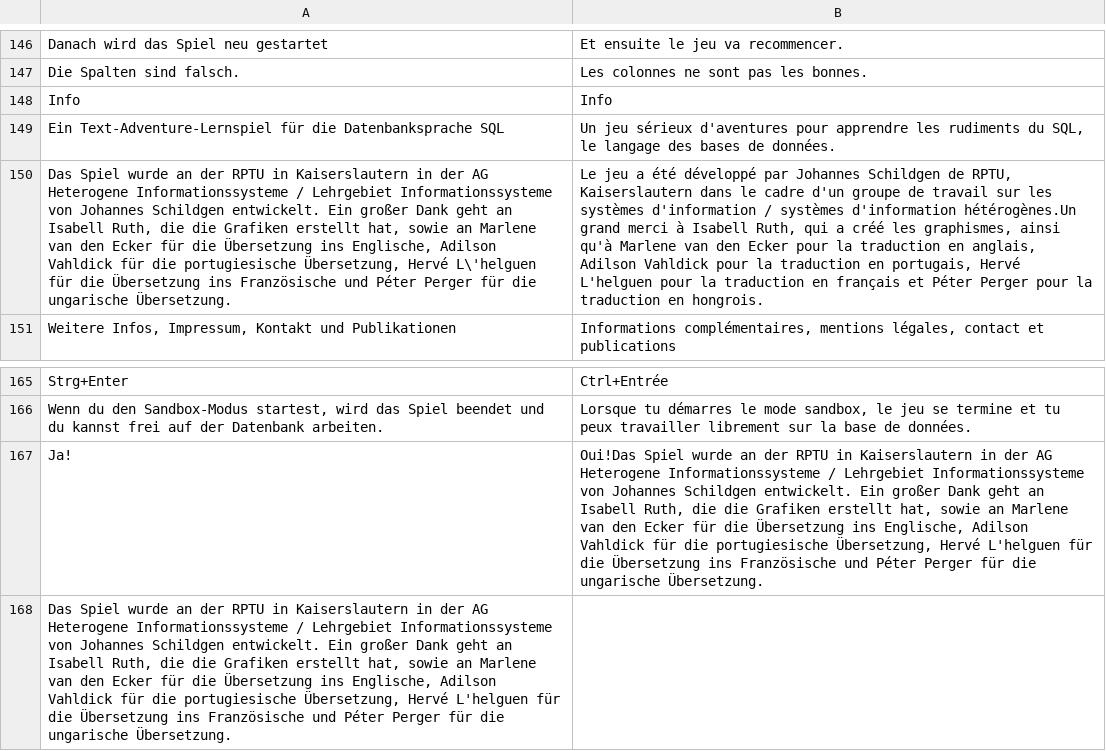
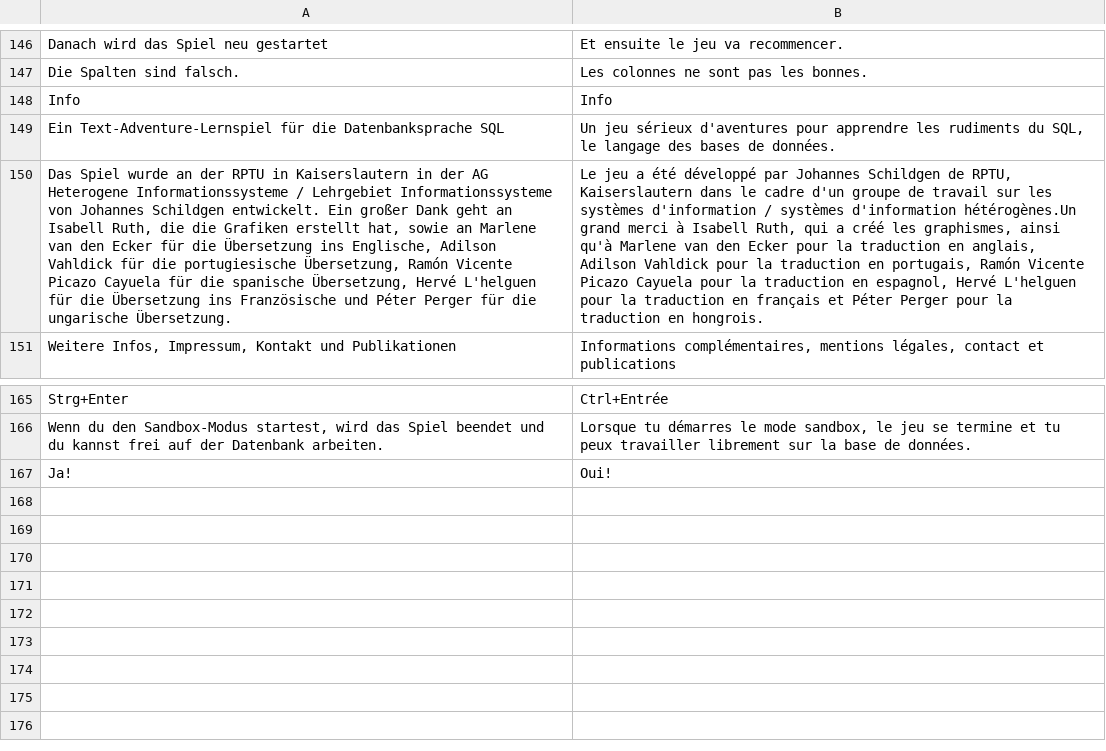
Before and after one commit to jschildgen/sql-island, a CSV file: lang_fr.csv, drawn as a sheet; only a part is shown, gaps mark what is left out; the diff names each change by its address in the sheet, - before the commit and + after, or states it on an @@ line.

Commit message:
Spanish translation

```diff
--- a/lang_fr.csv
+++ b/lang_fr.csv
-A150: …portugiesische Übersetzung, Hervé L\'helguen für die…
+A150: …portugiesische Übersetzung, Ramón Vicente Picazo Cayuela für die spanische Übersetzung, Hervé L'helguen für die…
-B150: …en portugais, Hervé L'helguen…
+B150: …en portugais, Ramón Vicente Picazo Cayuela pour la traduction en espagnol, Hervé L'helguen…
-B167: Oui!Das Spiel wurde an der RPTU in Kaiserslautern in der AG Heterogene Informationssysteme / Lehrgebiet Informationssysteme von Johannes Schildgen entwickelt. Ein großer Dank geht an Isabell Ruth, die die Grafiken erstellt hat, sowie an Marlene van den Ecker für die Übersetzung ins Englische, Adilson Vahldick für die portugiesische Übersetzung, Hervé L'helguen für die Übersetzung ins Französische und Péter Perger für die ungarische Übersetzung.
+B167: Oui!
-row 168: Das Spiel wurde an der RPTU in Kaiserslautern in der AG Heterogene Informationssysteme / Lehrgebiet Informationssysteme von Johannes Schildgen entwickelt. Ein großer Dank geht an Isabell Ruth, die die Grafiken erstellt hat, sowie an Marlene van den Ecker für die Übersetzung ins Englische, Adilson Vahldick für die portugiesische Übersetzung, Hervé L'helguen für die Übersetzung ins Französische und Péter Perger für die ungarische Übersetzung.
```
Also changed, not shown: lang_en.csv, lang_es.csv, 3 other files.
